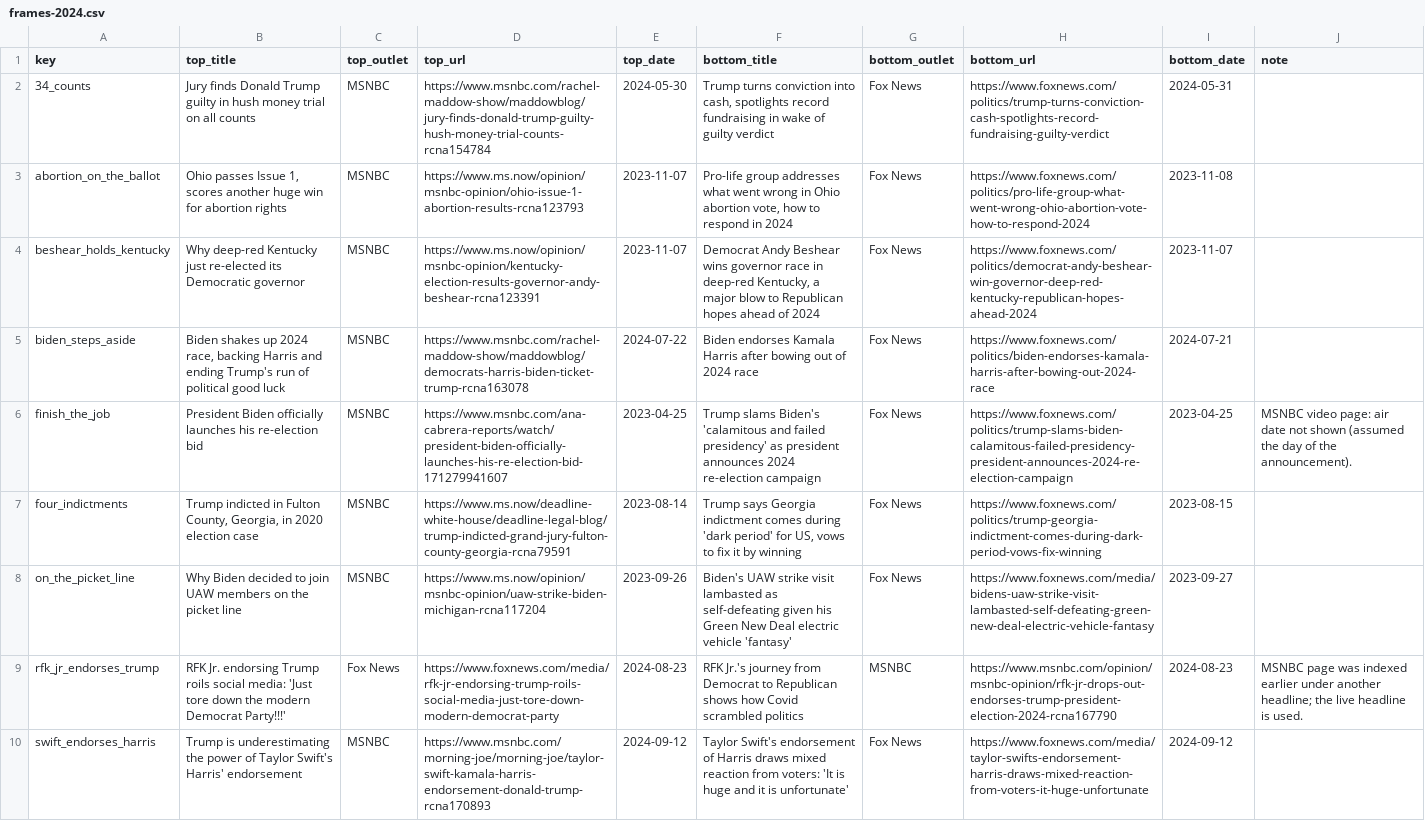
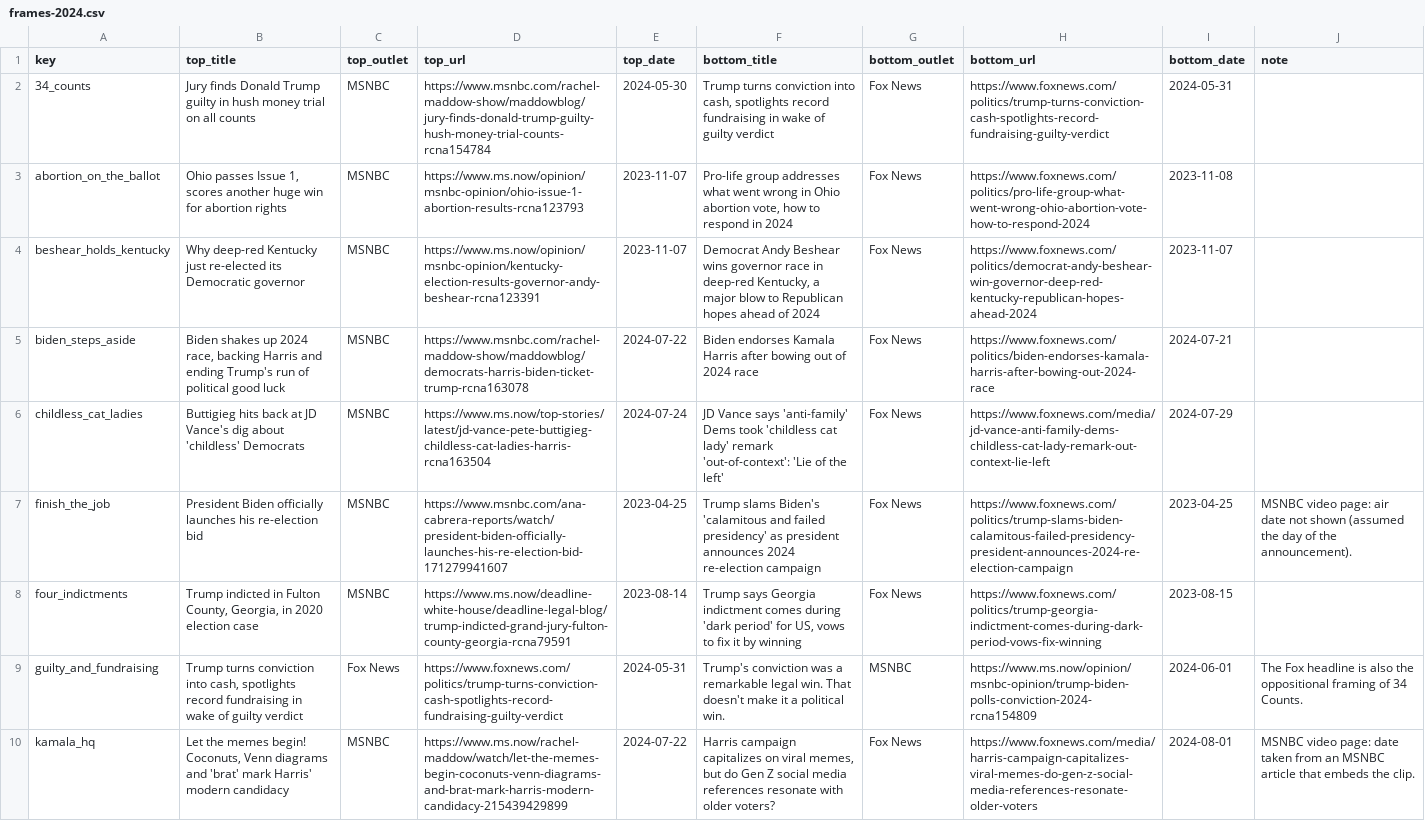
Before and after one commit to DavidSBennett/VotingGame, a CSV file: docs/frames-2024.csv, drawn as a sheet; only a part is shown; the shorter side is filled out with more unchanged rows; the diff covers the shown part only.

```diff
--- a/docs/frames-2024.csv
+++ b/docs/frames-2024.csv
@@ -5,3 +5,6 @@ beshear_holds_kentucky,Why deep-red Kentucky just re-elected its Democratic gove
 biden_steps_aside,"Biden shakes up 2024 race, backing Harris and ending Trump's run of political good luck",MSNBC,https://www.msnbc.com/rachel-maddow-show/maddowblog/democrats-harris-biden-ticket-trump-rcna163078,2024-07-22,Biden endorses Kamala Harris after bowing out of 2024 race,Fox News,https://www.foxnews.com/politics/biden-endorses-kamala-harris-after-bowing-out-2024-race,2024-07-21,
+childless_cat_ladies,Buttigieg hits back at JD Vance's dig about 'childless' Democrats,MSNBC,https://www.ms.now/top-stories/latest/jd-vance-pete-buttigieg-childless-cat-ladies-harris-rcna163504,2024-07-24,JD Vance says 'anti-family' Dems took 'childless cat lady' remark 'out-of-context': 'Lie of the left',Fox News,https://www.foxnews.com/media/jd-vance-anti-family-dems-childless-cat-lady-remark-out-context-lie-left,2024-07-29,
 finish_the_job,President Biden officially launches his re-election bid,MSNBC,https://www.msnbc.com/ana-cabrera-reports/watch/president-biden-officially-launches-his-re-election-bid-171279941607,2023-04-25,Trump slams Biden's 'calamitous and failed presidency' as president announces 2024 re-election campaign,Fox News,https://www.foxnews.com/politics/trump-slams-biden-calamitous-failed-presidency-president-announces-2024-re-election-campaign,2023-04-25,MSNBC video page: air date not shown (assumed the day of the announcement).
 four_indictments,"Trump indicted in Fulton County, Georgia, in 2020 election case",MSNBC,https://www.ms.now/deadline-white-house/deadline-legal-blog/trump-indicted-grand-jury-fulton-county-georgia-rcna79591,2023-08-14,"Trump says Georgia indictment comes during 'dark period' for US, vows to fix it by winning",Fox News,https://www.foxnews.com/politics/trump-georgia-indictment-comes-during-dark-period-vows-fix-winning,2023-08-15,
+guilty_and_fundraising,"Trump turns conviction into cash, spotlights record fundraising in wake of guilty verdict",Fox News,https://www.foxnews.com/politics/trump-turns-conviction-cash-spotlights-record-fundraising-guilty-verdict,2024-05-31,Trump's conviction was a remarkable legal win. That doesn't make it a political win.,MSNBC,https://www.ms.now/opinion/msnbc-opinion/trump-biden-polls-conviction-2024-rcna154809,2024-06-01,The Fox headline is also the oppositional framing of 34 Counts.
+kamala_hq,"Let the memes begin! Coconuts, Venn diagrams and 'brat' mark Harris' modern candidacy",MSNBC,https://www.ms.now/rachel-maddow/watch/let-the-memes-begin-coconuts-venn-diagrams-and-brat-mark-harris-modern-candidacy-215439429899,2024-07-22,"Harris campaign capitalizes on viral memes, but do Gen Z social media references resonate with older voters?",Fox News,https://www.foxnews.com/media/harris-campaign-capitalizes-viral-memes-do-gen-z-social-media-references-resonate-older-voters,2024-08-01,MSNBC video page: date taken from an MSNBC article that embeds the clip.
```
Also changed, not shown: 7 added rows elsewhere in this file, docs/deck-2024.csv.
